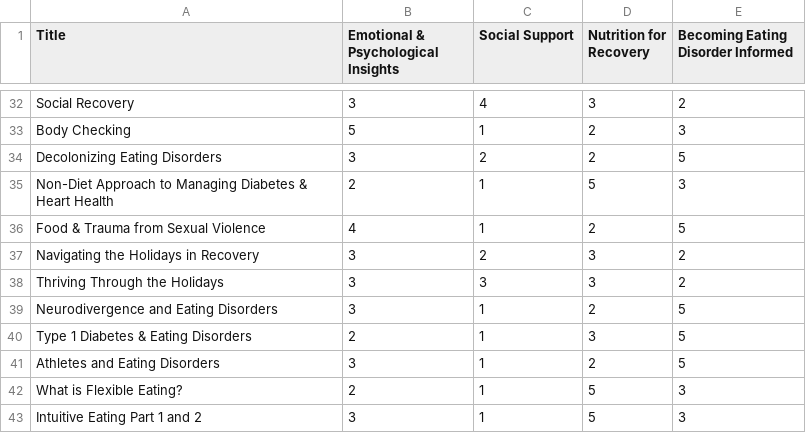
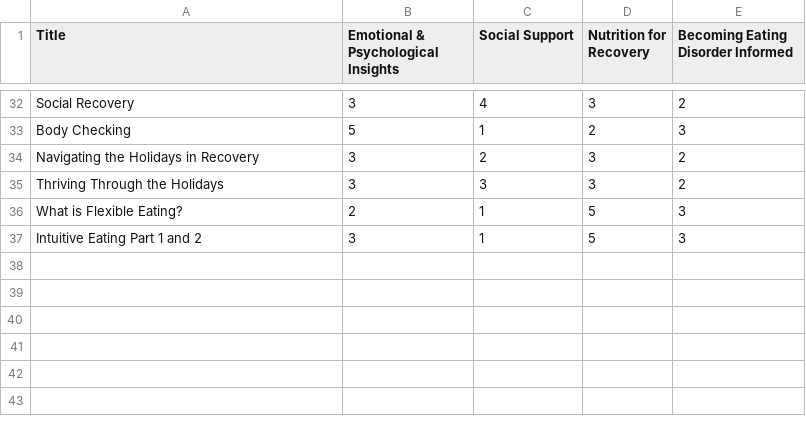
Before and after one commit to RandomFrisbee55/render_test, a CSV file: modules3.csv, drawn as a sheet; only a part is shown, gaps mark what is left out.

Commit message:
Update modules3.csv

```diff
--- a/modules3.csv
+++ b/modules3.csv
@@ -33,10 +33,4 @@ Title,Emotional & Psychological Insights, Social Support, Nutrition for Recovery
 "Body Checking",5,1,2,3
-"Decolonizing Eating Disorders",3,2,2,5
-"Non-Diet Approach to Managing Diabetes & Heart Health",2,1,5,3
-"Food & Trauma from Sexual Violence",4,1,2,5
 "Navigating the Holidays in Recovery",3,2,3,2
 "Thriving Through the Holidays",3,3,3,2
-"Neurodivergence and Eating Disorders",3,1,2,5
-"Type 1 Diabetes & Eating Disorders",2,1,3,5
-"Athletes and Eating Disorders",3,1,2,5
 "What is Flexible Eating?",2,1,5,3
```
